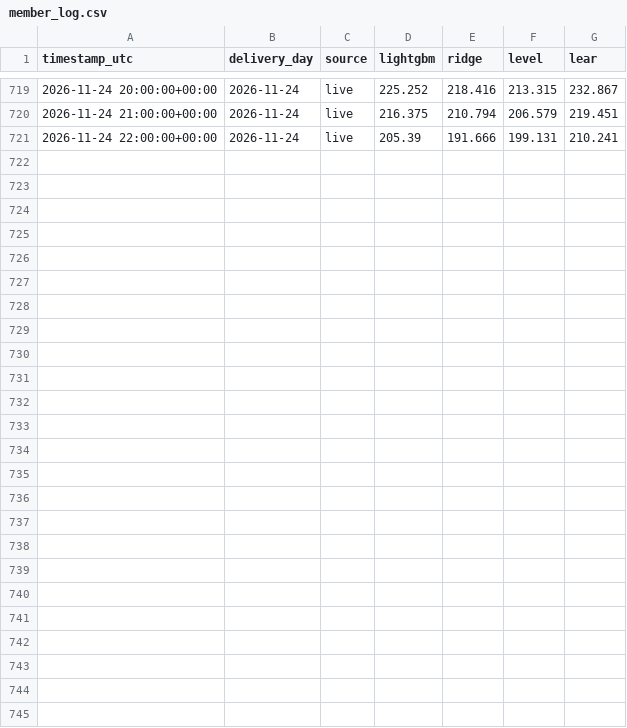
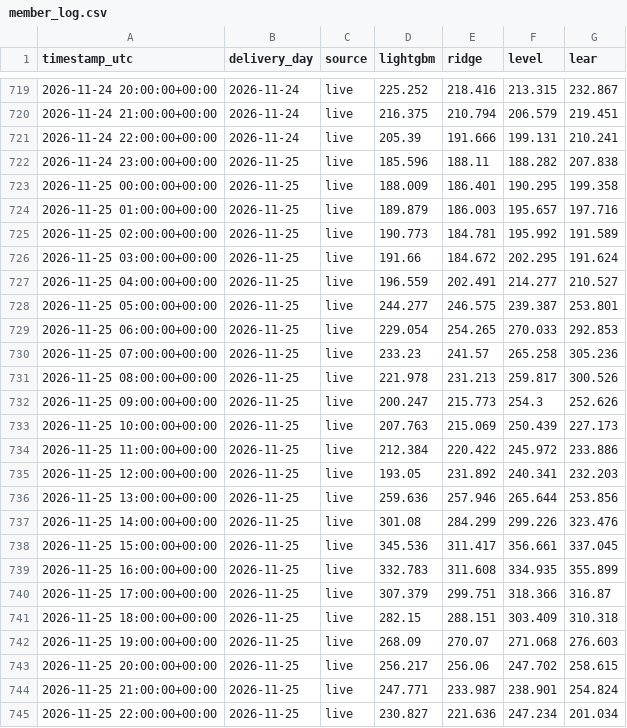
Before and after one commit to aleks-al-aleksandrov/energy-market-analytics, a CSV file: reports/member_log.csv, drawn as a sheet; only a part is shown, gaps mark what is left out.

```diff
--- a/reports/member_log.csv
+++ b/reports/member_log.csv
@@ -721 +721,25 @@ timestamp_utc,delivery_day,source,lightgbm,ridge,level,lear
 2026-11-24 22:00:00+00:00,2026-11-24,live,205.39,191.666,199.131,210.241
+2026-11-24 23:00:00+00:00,2026-11-25,live,185.596,188.11,188.282,207.838
+2026-11-25 00:00:00+00:00,2026-11-25,live,188.009,186.401,190.295,199.358
+2026-11-25 01:00:00+00:00,2026-11-25,live,189.879,186.003,195.657,197.716
+2026-11-25 02:00:00+00:00,2026-11-25,live,190.773,184.781,195.992,191.589
+2026-11-25 03:00:00+00:00,2026-11-25,live,191.66,184.672,202.295,191.624
+2026-11-25 04:00:00+00:00,2026-11-25,live,196.559,202.491,214.277,210.527
+2026-11-25 05:00:00+00:00,2026-11-25,live,244.277,246.575,239.387,253.801
+2026-11-25 06:00:00+00:00,2026-11-25,live,229.054,254.265,270.033,292.853
+2026-11-25 07:00:00+00:00,2026-11-25,live,233.23,241.57,265.258,305.236
+2026-11-25 08:00:00+00:00,2026-11-25,live,221.978,231.213,259.817,300.526
+2026-11-25 09:00:00+00:00,2026-11-25,live,200.247,215.773,254.3,252.626
+2026-11-25 10:00:00+00:00,2026-11-25,live,207.763,215.069,250.439,227.173
+2026-11-25 11:00:00+00:00,2026-11-25,live,212.384,220.422,245.972,233.886
+2026-11-25 12:00:00+00:00,2026-11-25,live,193.05,231.892,240.341,232.203
+2026-11-25 13:00:00+00:00,2026-11-25,live,259.636,257.946,265.644,253.856
+2026-11-25 14:00:00+00:00,2026-11-25,live,301.08,284.299,299.226,323.476
+2026-11-25 15:00:00+00:00,2026-11-25,live,345.536,311.417,356.661,337.045
+2026-11-25 16:00:00+00:00,2026-11-25,live,332.783,311.608,334.935,355.899
+2026-11-25 17:00:00+00:00,2026-11-25,live,307.379,299.751,318.366,316.87
+2026-11-25 18:00:00+00:00,2026-11-25,live,282.15,288.151,303.409,310.318
+2026-11-25 19:00:00+00:00,2026-11-25,live,268.09,270.07,271.068,276.603
+2026-11-25 20:00:00+00:00,2026-11-25,live,256.217,256.06,247.702,258.615
+2026-11-25 21:00:00+00:00,2026-11-25,live,247.771,233.987,238.901,254.824
+2026-11-25 22:00:00+00:00,2026-11-25,live,230.827,221.636,247.234,201.034
```
Also changed, not shown: reports/band_log.csv, reports/forecast_log.csv, 18 other files.
